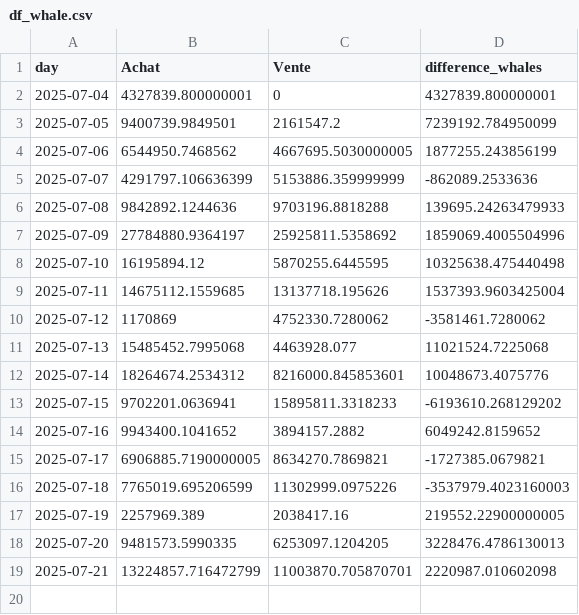
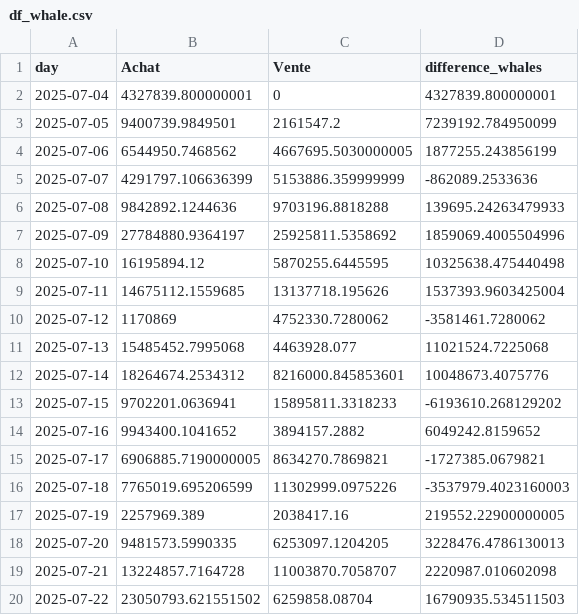
Before and after one commit to yassinedkk/binance, a CSV file: df_whale.csv, drawn as a sheet.

```diff
--- a/df_whale.csv
+++ b/df_whale.csv
@@ -18,2 +18,3 @@ day,Achat,Vente,difference_whales
 2025-07-20,9481573.5990335,6253097.1204205,3228476.4786130013
-2025-07-21,13224857.716472799,11003870.705870701,2220987.010602098
+2025-07-21,13224857.7164728,11003870.7058707,2220987.010602098
+2025-07-22,23050793.621551502,6259858.08704,16790935.534511503
```
Also changed, not shown: df_normal.csv, q_whale.csv.
